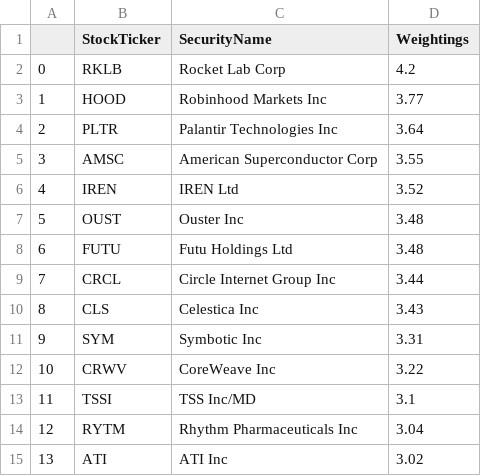
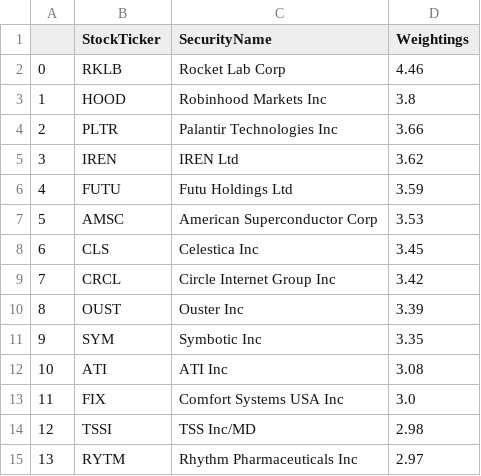
Before and after one commit to major/ffty-etf, a CSV file: ffty.csv, drawn as a sheet; only a part is shown; the diff covers the shown part only.

Commit message:
Updating ETF data: Fri Jul 18 01:53:33 UTC 2025

```diff
--- a/ffty.csv
+++ b/ffty.csv
@@ -1,15 +1,15 @@
 ,StockTicker,SecurityName,Weightings
-0,RKLB,Rocket Lab Corp,4.2
-1,HOOD,Robinhood Markets Inc,3.77
-2,PLTR,Palantir Technologies Inc,3.64
-3,AMSC,American Superconductor Corp,3.55
-4,IREN,IREN Ltd,3.52
-5,OUST,Ouster Inc,3.48
-6,FUTU,Futu Holdings Ltd,3.48
-7,CRCL,Circle Internet Group Inc,3.44
-8,CLS,Celestica Inc,3.43
-9,SYM,Symbotic Inc,3.31
-10,CRWV,CoreWeave Inc,3.22
-11,TSSI,TSS Inc/MD,3.1
-12,RYTM,Rhythm Pharmaceuticals Inc,3.04
-13,ATI,ATI Inc,3.02
+0,RKLB,Rocket Lab Corp,4.46
+1,HOOD,Robinhood Markets Inc,3.8
+2,PLTR,Palantir Technologies Inc,3.66
+3,IREN,IREN Ltd,3.62
+4,FUTU,Futu Holdings Ltd,3.59
+5,AMSC,American Superconductor Corp,3.53
+6,CLS,Celestica Inc,3.45
+7,CRCL,Circle Internet Group Inc,3.42
+8,OUST,Ouster Inc,3.39
+9,SYM,Symbotic Inc,3.35
+10,ATI,ATI Inc,3.08
+11,FIX,Comfort Systems USA Inc,3.0
+12,TSSI,TSS Inc/MD,2.98
+13,RYTM,Rhythm Pharmaceuticals Inc,2.97
```
Also changed, not shown: 70 edited cells elsewhere in this file, 2 other files.
